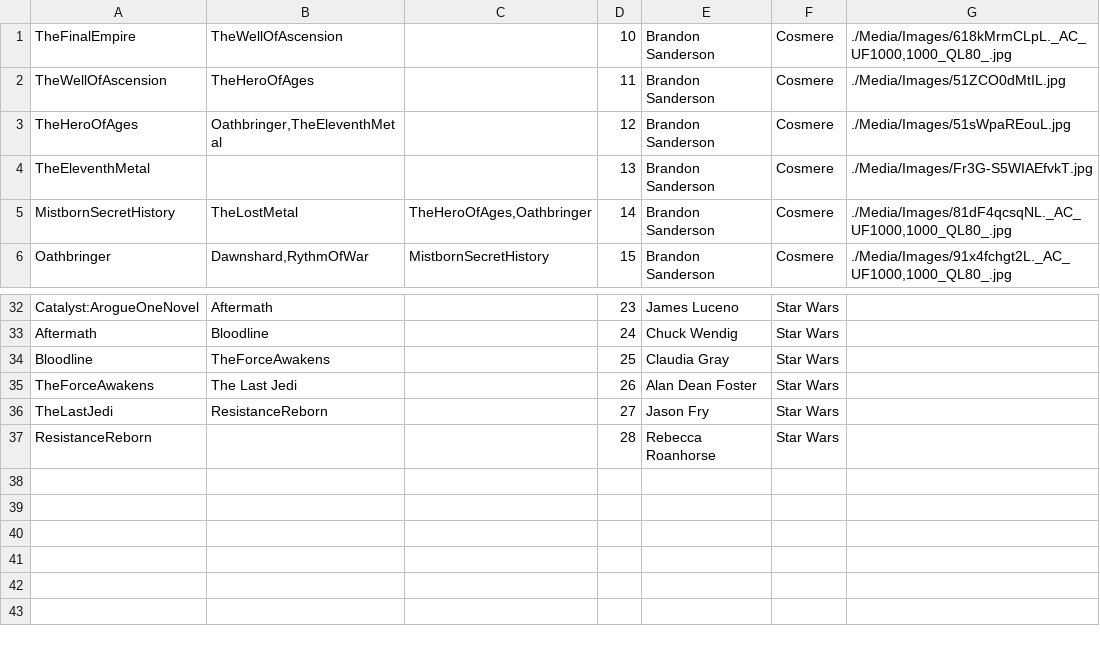
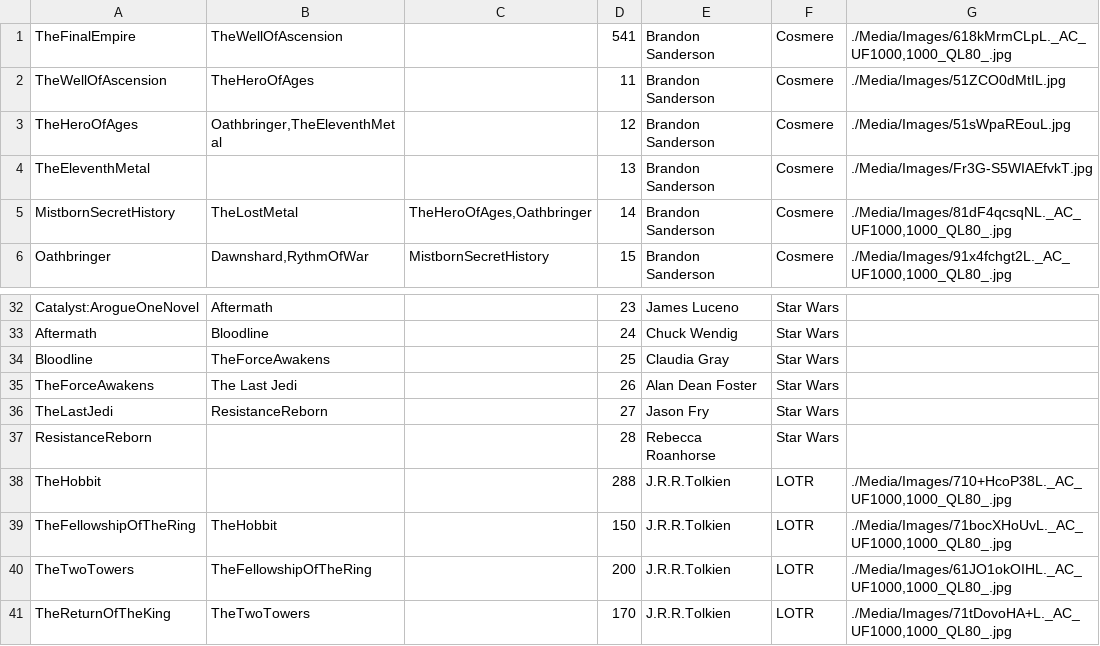
Before and after one commit to mrs714/ABIA-practica-2, a CSV file: Media/books.csv, drawn as a sheet; only a part is shown, gaps mark what is left out.

```diff
--- a/Media/books.csv
+++ b/Media/books.csv
@@ -1,2 +1,2 @@
-TheFinalEmpire,TheWellOfAscension,,10,Brandon Sanderson,Cosmere,"./Media/Images/618kMrmCLpL._AC_UF1000,1000_QL80_.jpg"
+TheFinalEmpire,TheWellOfAscension,,541,Brandon Sanderson,Cosmere,"./Media/Images/618kMrmCLpL._AC_UF1000,1000_QL80_.jpg"
 TheWellOfAscension,TheHeroOfAges,,11,Brandon Sanderson,Cosmere,./Media/Images/51ZCO0dMtIL.jpg
@@ -37 +37,5 @@ TheLastJedi,ResistanceReborn,,27,Jason Fry,Star Wars,
 ResistanceReborn,,,28,Rebecca Roanhorse,Star Wars,
+TheHobbit,,,288,J.R.R.Tolkien,LOTR,"./Media/Images/710+HcoP38L._AC_UF1000,1000_QL80_.jpg"
+TheFellowshipOfTheRing,TheHobbit,,150,J.R.R.Tolkien,LOTR,"./Media/Images/71bocXHoUvL._AC_UF1000,1000_QL80_.jpg"
+TheTwoTowers,TheFellowshipOfTheRing,,200,J.R.R.Tolkien,LOTR,"./Media/Images/61JO1okOIHL._AC_UF1000,1000_QL80_.jpg"
+TheReturnOfTheKing,TheTwoTowers,,170,J.R.R.Tolkien,LOTR,"./Media/Images/71tDovoHA+L._AC_UF1000,1000_QL80_.jpg"
```
Also changed, not shown: 7 other files.
